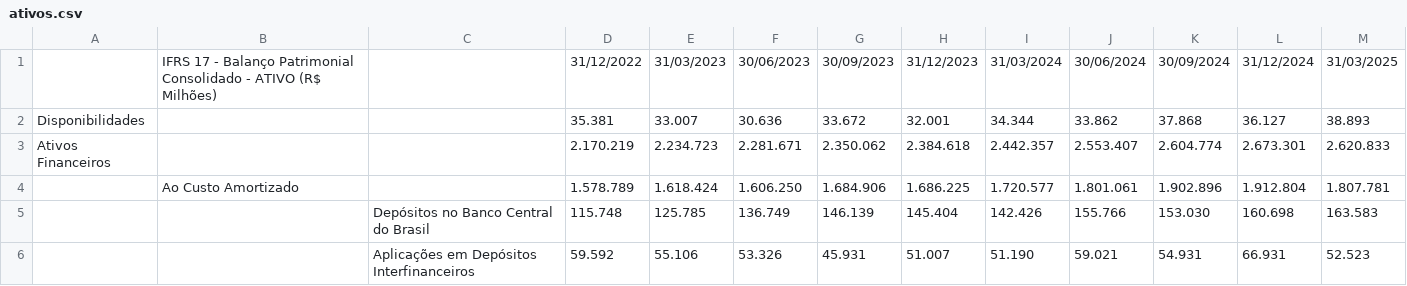
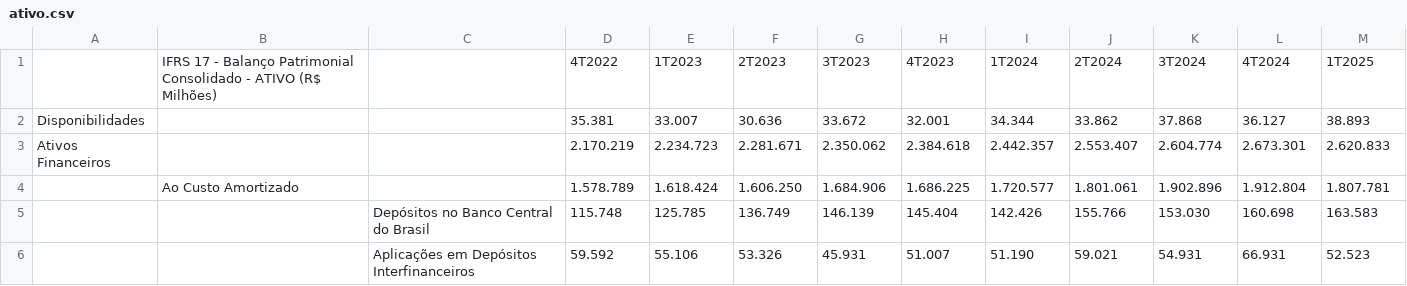
Before and after one commit to barussifelipe/Shiny-ITUB4-Dashboard, a CSV file: data/ativo.csv (was data/ativos.csv), drawn as a sheet; only a part is shown.

```diff
--- a/data/ativos.csv
+++ b/data/ativo.csv
@@ -1,2 +1,2 @@
-,        IFRS 17 - Balanço Patrimonial Consolidado - ATIVO (R$ Milhões),,31/12/2022,31/03/2023,30/06/2023,30/09/2023,31/12/2023,31/03/2024,30/06/2024,30/09/2024,31/12/2024,31/03/2025
+,        IFRS 17 - Balanço Patrimonial Consolidado - ATIVO (R$ Milhões),,4T2022,1T2023,2T2023,3T2023,4T2023,1T2024,2T2024,3T2024,4T2024,1T2025
 Disponibilidades,,,  35.381 ,  33.007 ,  30.636 ,  33.672 ,  32.001 ,  34.344 ,  33.862 ,  37.868 ,  36.127 ,  38.893
```
Also changed, not shown: data/DRE.csv, data/dfc.csv, 2 other files.
